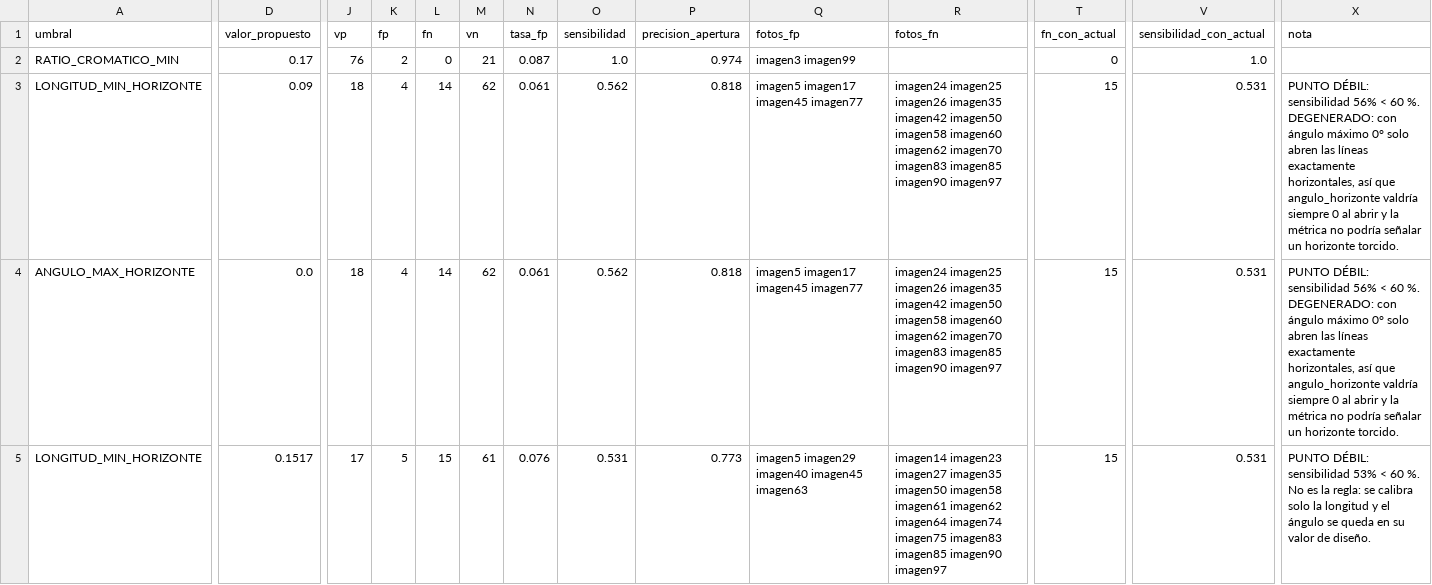
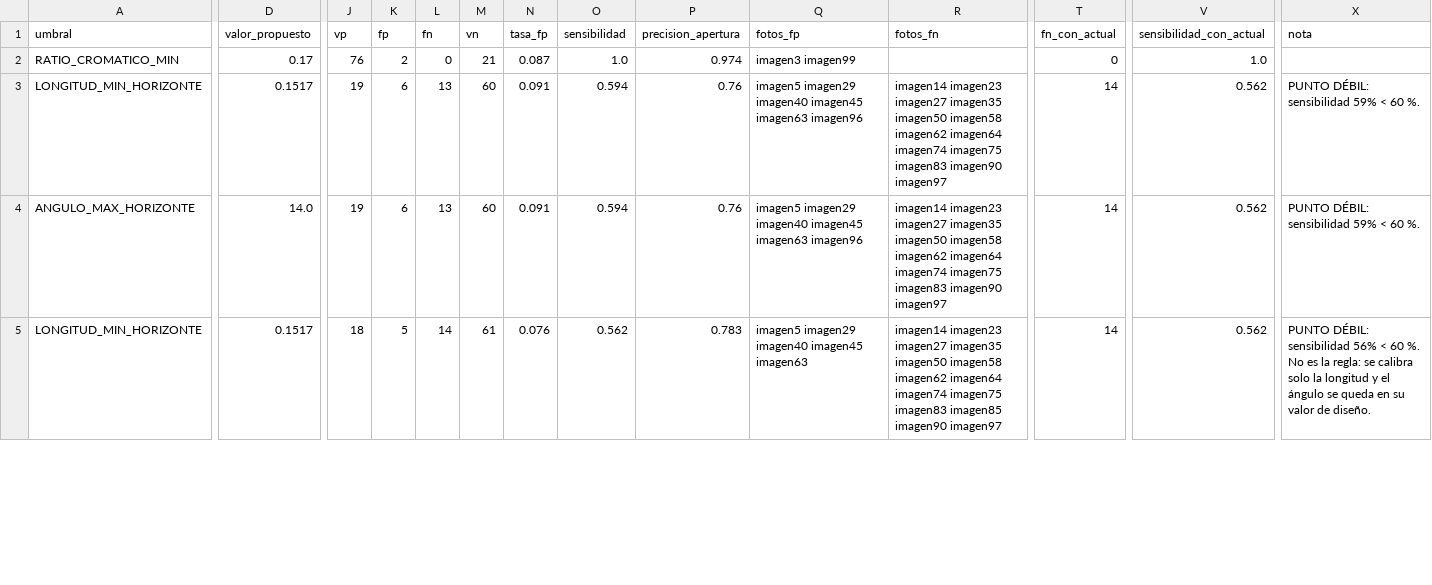
Before and after one commit to javigz642/tfg_multiagente_fotografia_UAH, a CSV file: experimentos/resultados/calibracion/propuesta_umbrales.csv, drawn as a sheet; only a part is shown, gaps mark what is left out; the diff covers the shown part only; the diff names each change by its address in the sheet, - before the commit and + after, or states it on an @@ line.

```diff
--- a/experimentos/resultados/calibracion/propuesta_umbrales.csv
+++ b/experimentos/resultados/calibracion/propuesta_umbrales.csv
-D3 (valor_propuesto): 0.09
+D3 (valor_propuesto): 0.1517
-J3:J4 (vp): 18
+J3:J4 (vp): 19
-K3:K4 (fp): 4
+K3:K4 (fp): 6
-L3:L4 (fn): 14
+L3:L4 (fn): 13
-M3:M4 (vn): 62
+M3:M4 (vn): 60
-N3:N4 (tasa_fp): 0.061
+N3:N4 (tasa_fp): 0.091
-O3:O4 (sensibilidad): 0.562
+O3:O4 (sensibilidad): 0.594
-P3:P4 (precision_apertura): 0.818
+P3:P4 (precision_apertura): 0.76
-Q3:Q4 (fotos_fp): imagen5 imagen17 imagen45 imagen77
+Q3:Q4 (fotos_fp): imagen5 imagen29 imagen40 imagen45 imagen63 imagen96
-R3:R4 (fotos_fn): imagen24 imagen25 imagen26 imagen35 imagen42 imagen50 imagen58 imagen60 imagen62 imagen70 imagen83 imagen85 imagen90 imagen97
+R3:R4 (fotos_fn): imagen14 imagen23 imagen27 imagen35 imagen50 imagen58 imagen62 imagen64 imagen74 imagen75 imagen83 imagen90 imagen97
-T3:T5 (fn_con_actual): 15
+T3:T5 (fn_con_actual): 14
-V3:V5 (sensibilidad_con_actual): 0.531
+V3:V5 (sensibilidad_con_actual): 0.562
-X3:X4 (nota): …DÉBIL: sensibilidad 56% < 60 %. DEGENERADO: con ángulo máximo 0° solo abren las líneas exactamente horizontales, así que angulo_horizonte valdría siempre 0 al abrir y la métrica no podría señalar un horizonte torcido.
+X3:X4 (nota): …DÉBIL: sensibilidad 59% < 60 %.
-D4 (valor_propuesto): 0.0
+D4 (valor_propuesto): 14.0
-J5 (vp): 17
+J5 (vp): 18
-L5 (fn): 15
+L5 (fn): 14
-O5 (sensibilidad): 0.531
+O5 (sensibilidad): 0.562
-P5 (precision_apertura): 0.773
+P5 (precision_apertura): 0.783
-R5 (fotos_fn): …imagen50 imagen58 imagen61 imagen62 imagen64…
+R5 (fotos_fn): …imagen50 imagen58 imagen62 imagen64…
-X5 (nota): …DÉBIL: sensibilidad 53% < 60…
+X5 (nota): …DÉBIL: sensibilidad 56% < 60…
```
Also changed, not shown: 41 edited cells elsewhere in this file, experimentos/resultados/calibracion/barrido_yolo.csv, experimentos/resultados/calibracion/escalas_composicion.csv, 13 other files.
